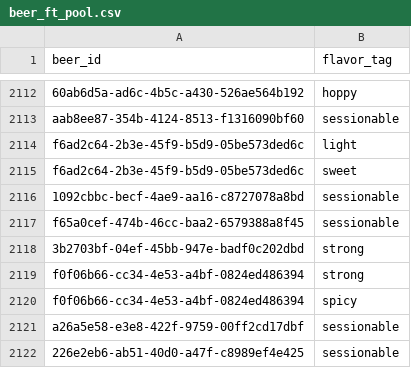
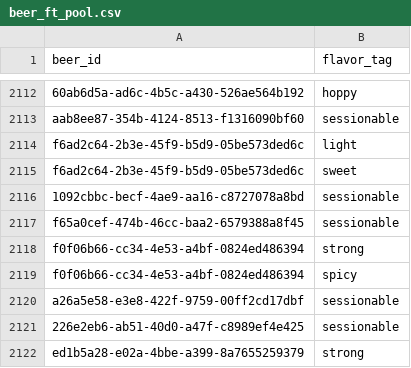
Before and after one commit to nhjere/brew-palate, a CSV file: brew-recommender/data/beer_ft_pool.csv, drawn as a sheet; only a part is shown, gaps mark what is left out; the shorter side is filled out with more unchanged rows.

```diff
--- a/brew-recommender/data/beer_ft_pool.csv
+++ b/brew-recommender/data/beer_ft_pool.csv
@@ -2117,3 +2117,2 @@ f6ad2c64-2b3e-45f9-b5d9-05be573ded6c,sweet
 f65a0cef-474b-46cc-baa2-6579388a8f45,sessionable
-3b2703bf-04ef-45bb-947e-badf0c202dbd,strong
 f0f06b66-cc34-4e53-a4bf-0824ed486394,strong
```
Also changed, not shown: brew-recommender/data/beer_pool.csv, 1 other file.
